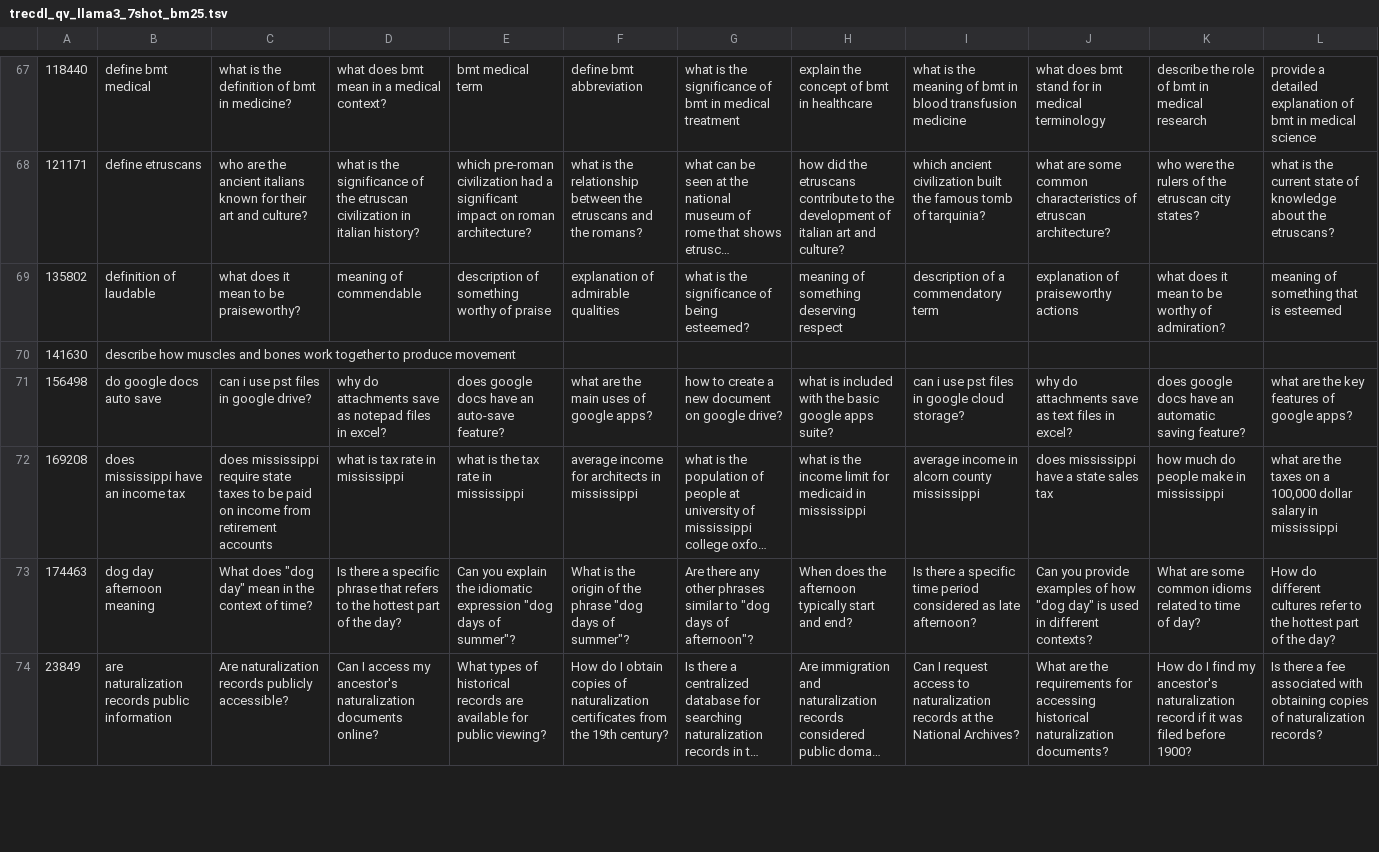
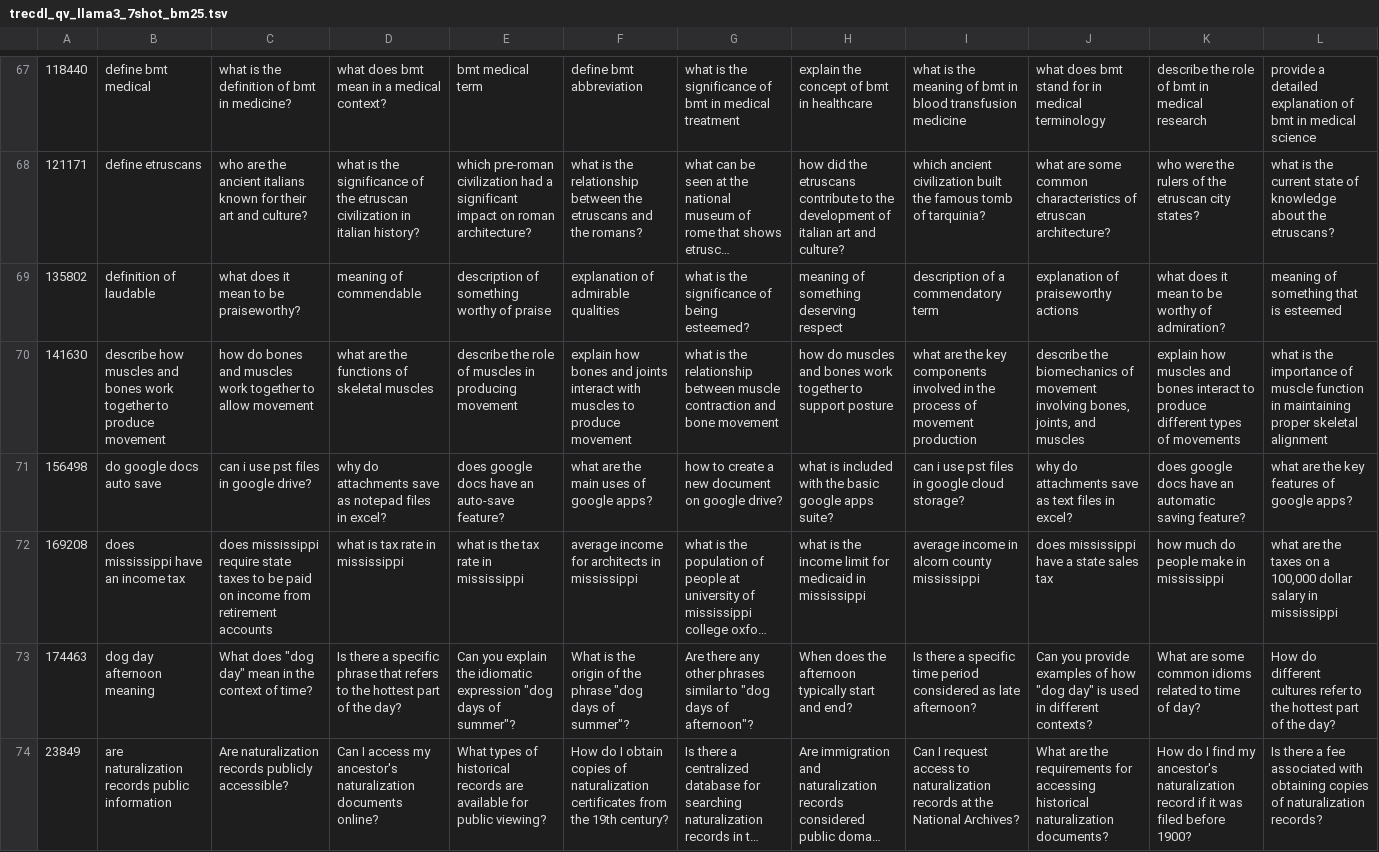
Before and after one commit to DanielTian97/KNN-QPP, a TSV file: variants/trecdl_qv_llama3_7shot_bm25.tsv, drawn as a sheet; only a part is shown, gaps mark what is left out; long unchanged cells end in …; the diff names each change by its address in the sheet, - before the commit and + after, or states it on an @@ line.

```diff
--- a/variants/trecdl_qv_llama3_7shot_bm25.tsv
+++ b/variants/trecdl_qv_llama3_7shot_bm25.tsv
-C70: (empty)
+C70: how do bones and muscles work together to allow movement
-D70: (empty)
+D70: what are the functions of skeletal muscles
-E70: (empty)
+E70: describe the role of muscles in producing movement
-F70: (empty)
+F70: explain how bones and joints interact with muscles to produce movement
-G70: (empty)
+G70: what is the relationship between muscle contraction and bone movement
-H70: (empty)
+H70: how do muscles and bones work together to support posture
-I70: (empty)
+I70: what are the key components involved in the process of movement production
-J70: (empty)
+J70: describe the biomechanics of movement involving bones, joints, and muscles
-K70: (empty)
+K70: explain how muscles and bones interact to produce different types of movements
-L70: (empty)
+L70: what is the importance of muscle function in maintaining proper skeletal alignment
```
Also changed, not shown: variants/trecdl_qv_llama3_6shot_sbert.tsv.
